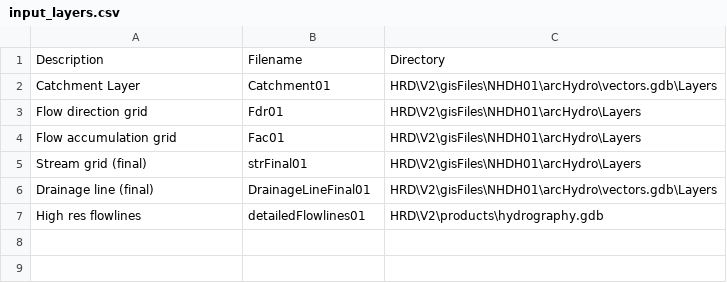
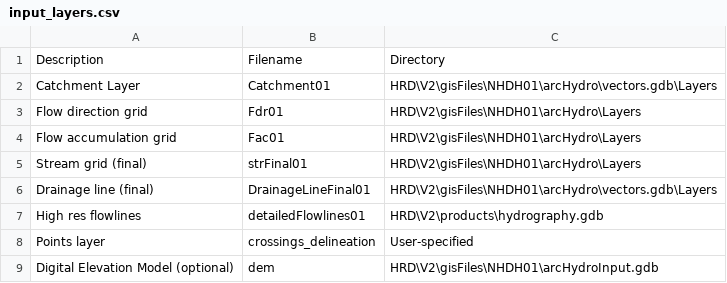
Before and after one commit to Conte-Ecology/culvertDelineation_MassDOT, a CSV file: documentation/input_layers.csv, drawn as a sheet.

Commit message:
documentation edits

```diff
--- a/documentation/input_layers.csv
+++ b/documentation/input_layers.csv
@@ -7 +7,3 @@ Drainage line (final),DrainageLineFinal01,HRD\V2\gisFiles\NHDH01\arcHydro\vector
 High res flowlines,detailedFlowlines01,HRD\V2\products\hydrography.gdb
+Points layer,crossings_delineation,User-specified
+Digital Elevation Model (optional),dem,HRD\V2\gisFiles\NHDH01\arcHydroInput.gdb
```
Also changed, not shown: 9 other files.
